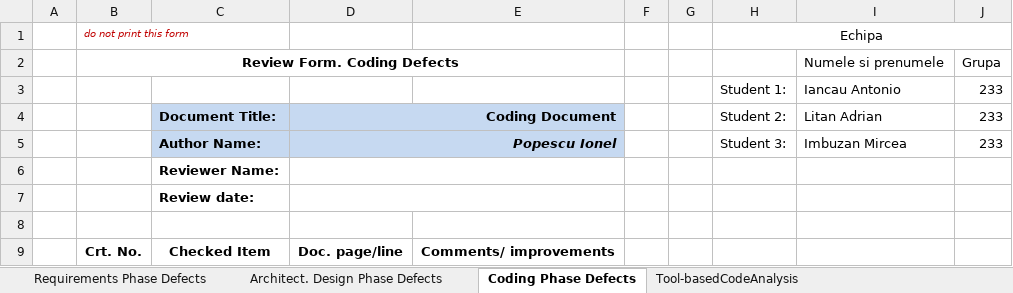
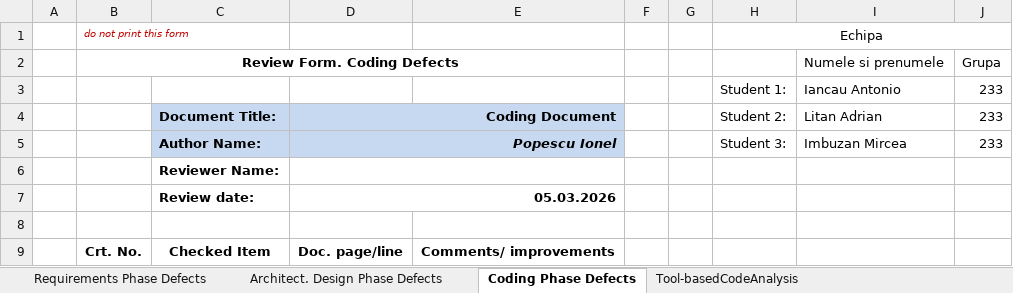
Before and after one commit to ToniWD/Lab-VVSS, an Excel workbook: docs/Lab1/Lab01_ReviewReport.xlsx, sheet Coding Phase Defects, drawn as a sheet; only a part is shown; values as stored, in another font and other column widths than the file's, no borders; the diff names each change by its address in the sheet, - before the commit and + after, or states it on an @@ line.

```diff
--- a/docs/Lab1/Lab01_ReviewReport.xlsx (sheet Coding Phase Defects)
+++ b/docs/Lab1/Lab01_ReviewReport.xlsx (sheet Coding Phase Defects)
-D7: (empty)
+D7: 05.03.2026
```
Also changed, not shown: sheet Tool-basedCodeAnalysis, sheet Architect. Design Phase Defects, 4 other files.
